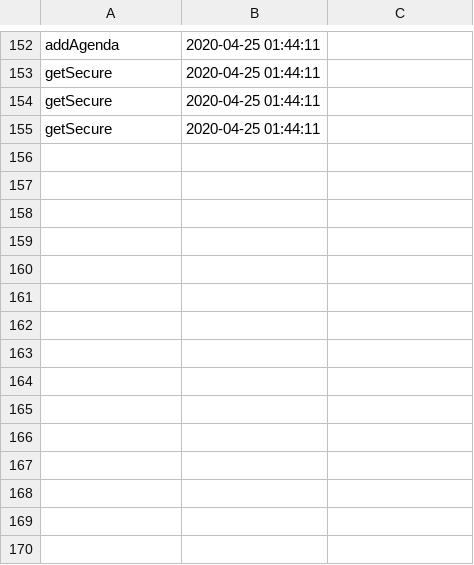
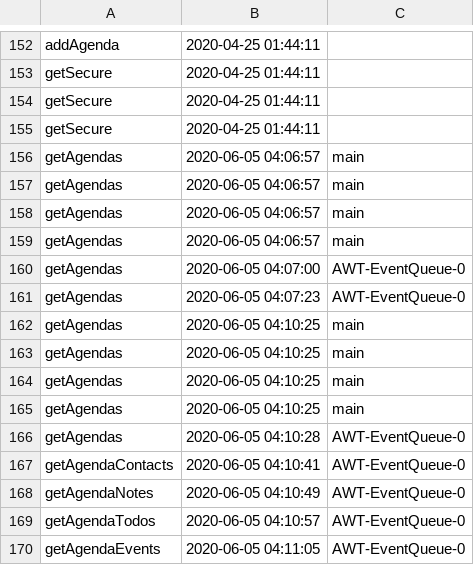
Before and after one commit to CristianSimion5/pao-proiect, a CSV file: Audit.csv, drawn as a sheet; only a part is shown, gaps mark what is left out.

```diff
--- a/Audit.csv
+++ b/Audit.csv
@@ -155 +155,16 @@ getSecure,2020-04-25 01:44:11
 getSecure,2020-04-25 01:44:11
+getAgendas,2020-06-05 04:06:57,main
+getAgendas,2020-06-05 04:06:57,main
+getAgendas,2020-06-05 04:06:57,main
+getAgendas,2020-06-05 04:06:57,main
+getAgendas,2020-06-05 04:07:00,AWT-EventQueue-0
+getAgendas,2020-06-05 04:07:23,AWT-EventQueue-0
+getAgendas,2020-06-05 04:10:25,main
+getAgendas,2020-06-05 04:10:25,main
+getAgendas,2020-06-05 04:10:25,main
+getAgendas,2020-06-05 04:10:25,main
+getAgendas,2020-06-05 04:10:28,AWT-EventQueue-0
+getAgendaContacts,2020-06-05 04:10:41,AWT-EventQueue-0
+getAgendaNotes,2020-06-05 04:10:49,AWT-EventQueue-0
+getAgendaTodos,2020-06-05 04:10:57,AWT-EventQueue-0
+getAgendaEvents,2020-06-05 04:11:05,AWT-EventQueue-0
```
Also changed, not shown: 17 other files.
